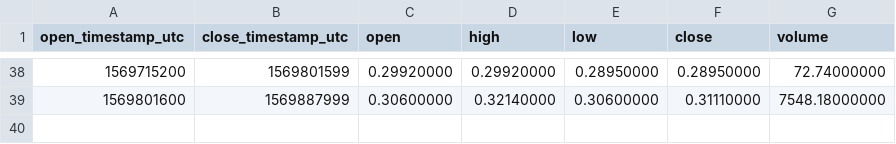
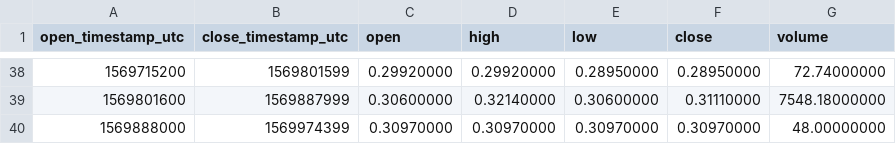
Before and after one commit to cryptobigbro/binance-TOMOUSDC, a CSV file: binance-TOMOUSDC-1d.csv, drawn as a sheet; only a part is shown, gaps mark what is left out; the diff names each change by its address in the sheet, - before the commit and + after, or states it on an @@ line.

```diff
--- a/binance-TOMOUSDC-1d.csv
+++ b/binance-TOMOUSDC-1d.csv
+row 40: 1569888000 | 1569974399 | 0.30970000 | 0.30970000 | 0.30970000 | 0.30970000 | 48.00000000
```
Also changed, not shown: binance-TOMOUSDC-1h.csv, 1 other file.
